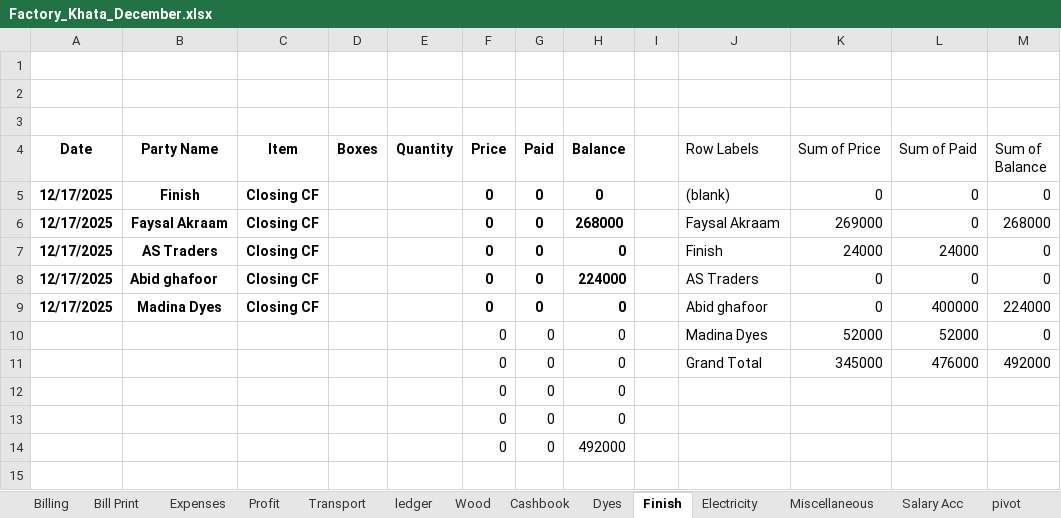
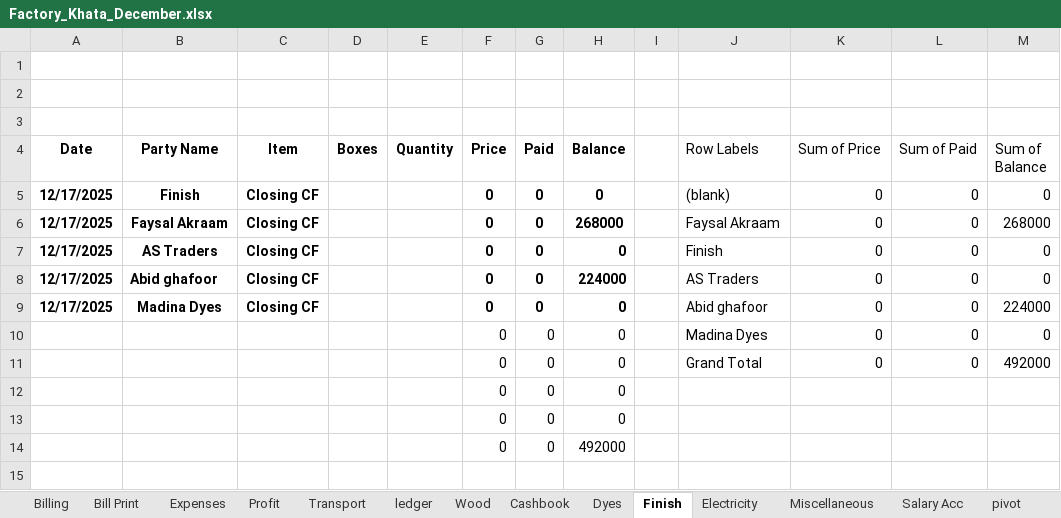
Before and after one commit to omerrazzaq4/AlHamd_Dec, an Excel workbook: Factory_Khata_December.xlsx, sheet Finish, drawn as a sheet; only a part is shown; values as stored, in another font and other column widths than the file's, no borders; charts and pictures and table styles not drawn; the diff names each change by its address in the sheet, - before the commit and + after, or states it on an @@ line.

```diff
--- a/Factory_Khata_December.xlsx (sheet Finish)
+++ b/Factory_Khata_December.xlsx (sheet Finish)
-K6 (Sum of Price): 269000
+K6 (Sum of Price): 0
-K7 (Sum of Price): 24000
+K7 (Sum of Price): 0
-L7 (Sum of Paid): 24000
+L7 (Sum of Paid): 0
-L9 (Sum of Paid): 400000
+L9 (Sum of Paid): 0
-K10 (Sum of Price): 52000
+K10 (Sum of Price): 0
-L10 (Sum of Paid): 52000
+L10 (Sum of Paid): 0
-K11 (Sum of Price): 345000
+K11 (Sum of Price): 0
-L11 (Sum of Paid): 476000
+L11 (Sum of Paid): 0
```
Also changed, not shown: sheet pivot, sheet Wood, sheet Cashbook, sheet Dyes, sheet Billing, sheet ledger, 3 more sheets, charts or pictures.
